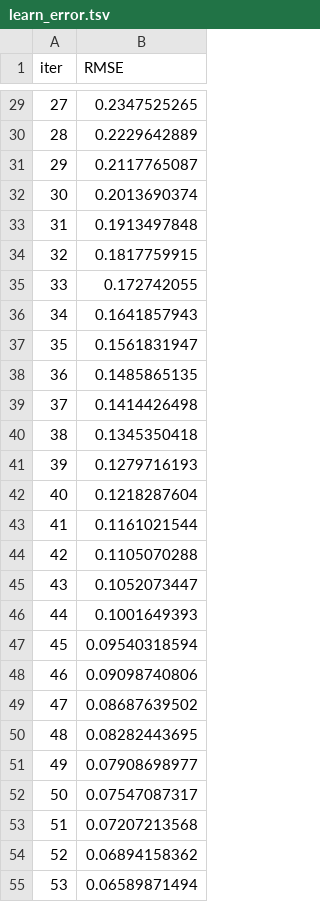
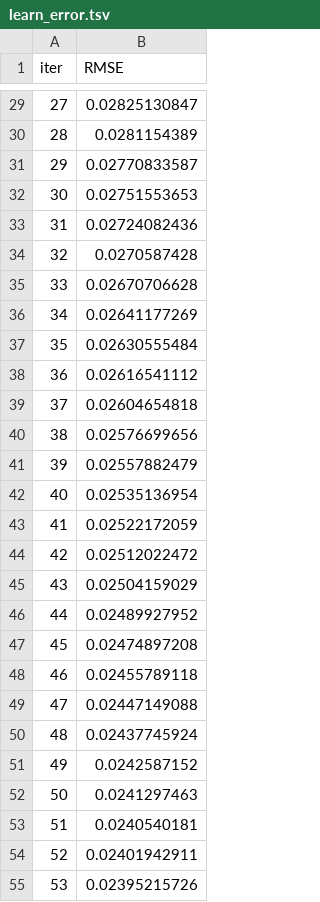
Before and after one commit to shangyuan191/TaBLEau, a TSV file: catboost_info/learn_error.tsv, drawn as a sheet; only a part is shown, gaps mark what is left out; the diff covers the shown part only.

```diff
--- a/catboost_info/learn_error.tsv
+++ b/catboost_info/learn_error.tsv
@@ -29,27 +29,27 @@ iter	RMSE
-27	0.2347525265
-28	0.2229642889
-29	0.2117765087
-30	0.2013690374
-31	0.1913497848
-32	0.1817759915
-33	0.172742055
-34	0.1641857943
-35	0.1561831947
-36	0.1485865135
-37	0.1414426498
-38	0.1345350418
-39	0.1279716193
-40	0.1218287604
-41	0.1161021544
-42	0.1105070288
-43	0.1052073447
-44	0.1001649393
-45	0.09540318594
-46	0.09098740806
-47	0.08687639502
-48	0.08282443695
-49	0.07908698977
-50	0.07547087317
-51	0.07207213568
-52	0.06894158362
-53	0.06589871494
+27	0.02825130847
+28	0.0281154389
+29	0.02770833587
+30	0.02751553653
+31	0.02724082436
+32	0.0270587428
+33	0.02670706628
+34	0.02641177269
+35	0.02630555484
+36	0.02616541112
+37	0.02604654818
+38	0.02576699656
+39	0.02557882479
+40	0.02535136954
+41	0.02522172059
+42	0.02512022472
+43	0.02504159029
+44	0.02489927952
+45	0.02474897208
+46	0.02455789118
+47	0.02447149088
+48	0.02437745924
+49	0.0242587152
+50	0.0241297463
+51	0.0240540181
+52	0.02401942911
+53	0.02395215726
```
Also changed, not shown: 173 edited cells elsewhere in this file, catboost_info/time_left.tsv, 21 other files.
